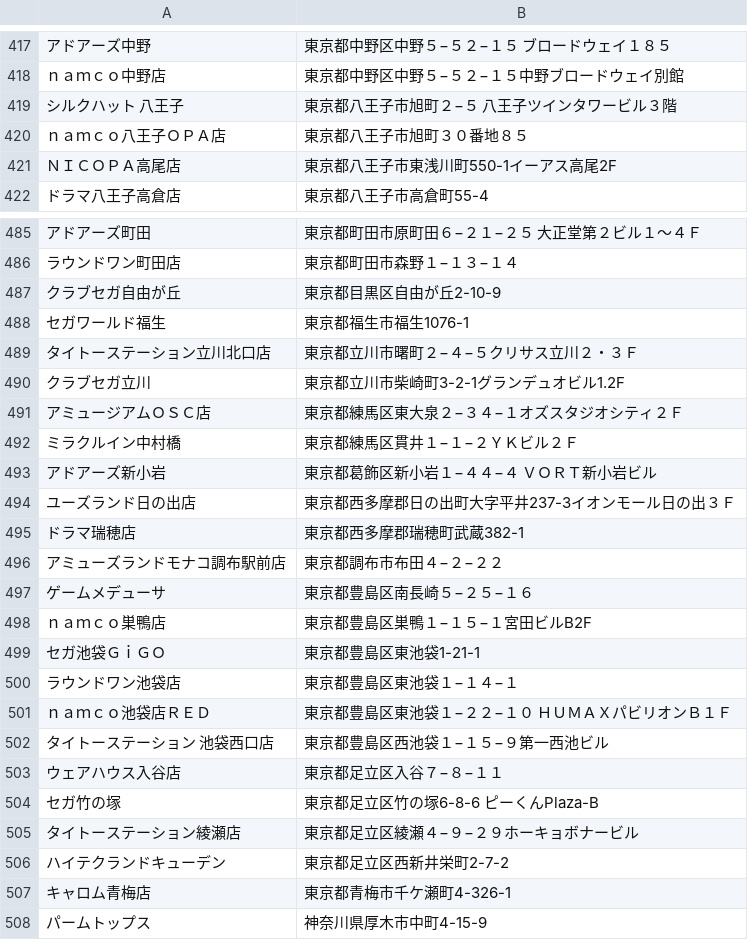
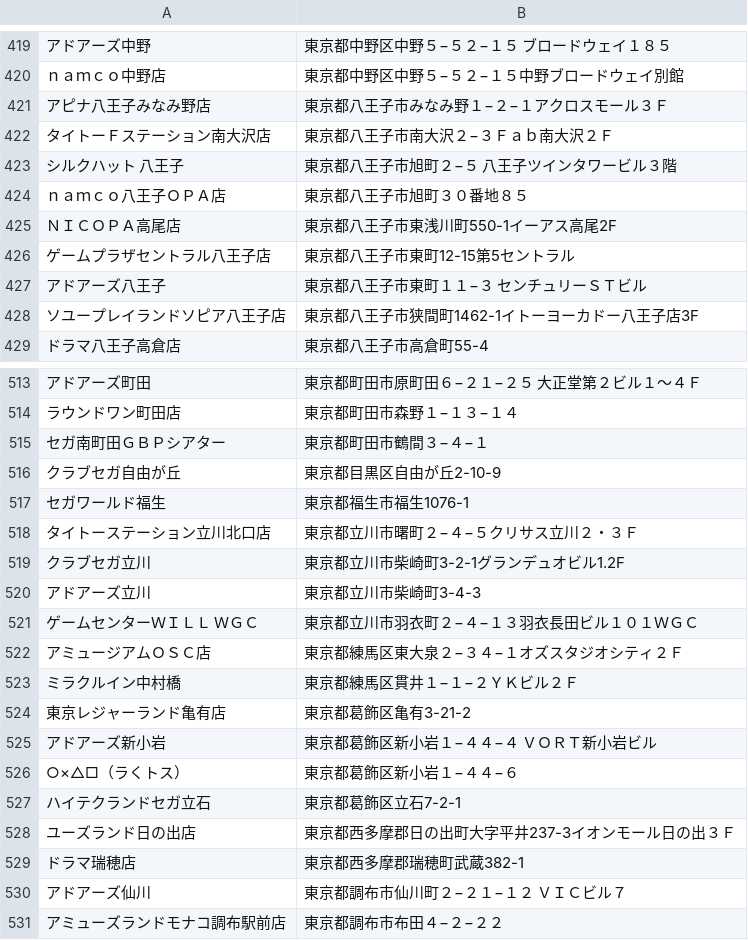
Before and after one commit to cider68760155/chunithm-location, a CSV file: location.csv, drawn as a sheet; only a part is shown, gaps mark what is left out; the shorter side is filled out with more unchanged rows; the diff covers the shown part only; the diff names each change by its address in the sheet, - before the commit and + after, or states it on an @@ line.

```diff
--- a/location.csv
+++ b/location.csv
+row 421: アピナ八王子みなみ野店 | 東京都八王子市みなみ野１−２−１アクロスモール３Ｆ
+row 422: タイトーＦステーション南大沢店 | 東京都八王子市南大沢２−３Ｆａｂ南大沢２Ｆ
+row 426: ゲームプラザセントラル八王子店 | 東京都八王子市東町12-15第5セントラル
+row 427: アドアーズ八王子 | 東京都八王子市東町１１−３ センチュリーＳＴビル
+row 428: ソユープレイランドソピア八王子店 | 東京都八王子市狭間町1462-1イトーヨーカドー八王子店3F
+row 515: セガ南町田ＧＢＰシアター | 東京都町田市鶴間３−４−１
+row 520: アドアーズ立川 | 東京都立川市柴崎町3-4-3
+row 521: ゲームセンターＷＩＬＬ ＷＧＣ | 東京都立川市羽衣町２−４−１３羽衣長田ビル１０１ＷＧＣ
+row 524: 東京レジャーランド亀有店 | 東京都葛飾区亀有3-21-2
+row 526: ○×△□（ラくトス） | 東京都葛飾区新小岩１−４４−６
+row 527: ハイテクランドセガ立石 | 東京都葛飾区立石7-2-1
+row 530: アドアーズ仙川 | 東京都調布市仙川町２−２１−１２ ＶＩＣビル７
```
Also changed, not shown: 29 added rows, 3 removed rows and 6 edited cells elsewhere in this file.
